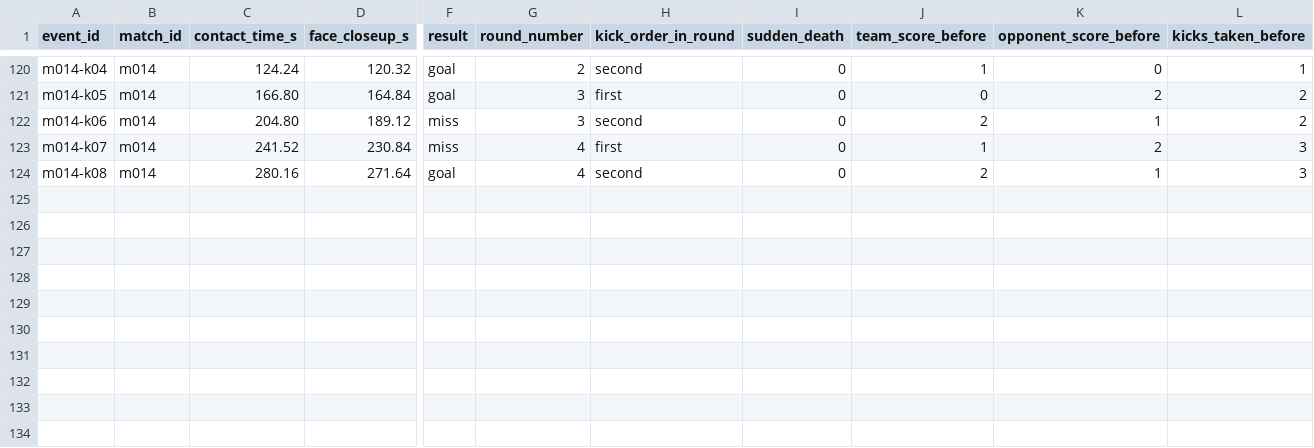
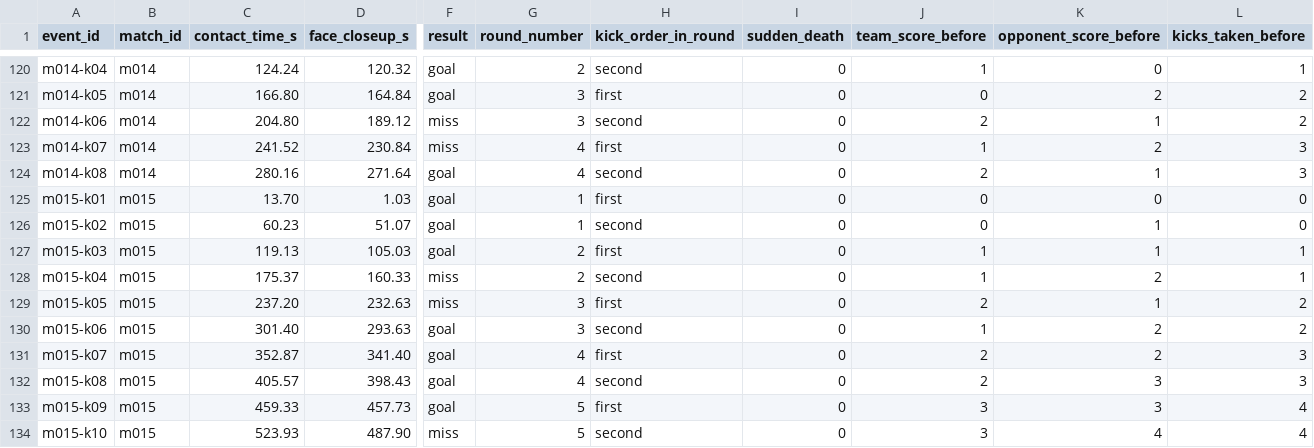
Before and after one commit to Grass456/Penalty-shoot-and-Expression, a CSV file: data/metadata/events.csv, drawn as a sheet; only a part is shown, gaps mark what is left out; rows hold the shown columns only; the diff names each change by its address in the sheet, - before the commit and + after, or states it on an @@ line.

```diff
--- a/data/metadata/events.csv
+++ b/data/metadata/events.csv
+row 125: m015-k01 | m015 | 13.70 | 1.03 | goal | 1 | first | 0 | 0 | 0 | 0
+row 126: m015-k02 | m015 | 60.23 | 51.07 | goal | 1 | second | 0 | 0 | 1 | 0
+row 127: m015-k03 | m015 | 119.13 | 105.03 | goal | 2 | first | 0 | 1 | 1 | 1
+row 128: m015-k04 | m015 | 175.37 | 160.33 | miss | 2 | second | 0 | 1 | 2 | 1
+row 129: m015-k05 | m015 | 237.20 | 232.63 | miss | 3 | first | 0 | 2 | 1 | 2
+row 130: m015-k06 | m015 | 301.40 | 293.63 | goal | 3 | second | 0 | 1 | 2 | 2
+row 131: m015-k07 | m015 | 352.87 | 341.40 | goal | 4 | first | 0 | 2 | 2 | 3
+row 132: m015-k08 | m015 | 405.57 | 398.43 | goal | 4 | second | 0 | 2 | 3 | 3
+row 133: m015-k09 | m015 | 459.33 | 457.73 | goal | 5 | first | 0 | 3 | 3 | 4
+row 134: m015-k10 | m015 | 523.93 | 487.90 | miss | 5 | second | 0 | 3 | 4 | 4
```
Also changed, not shown: data/metadata/face_frames.csv, data/metadata/matches.csv, 2 other files.
